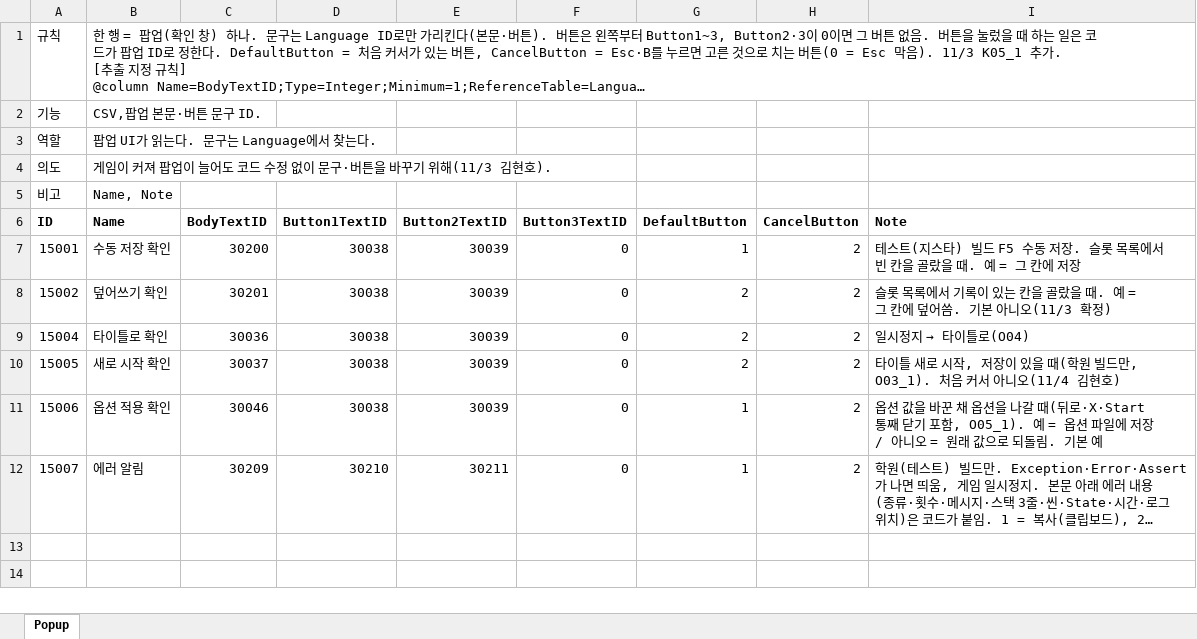
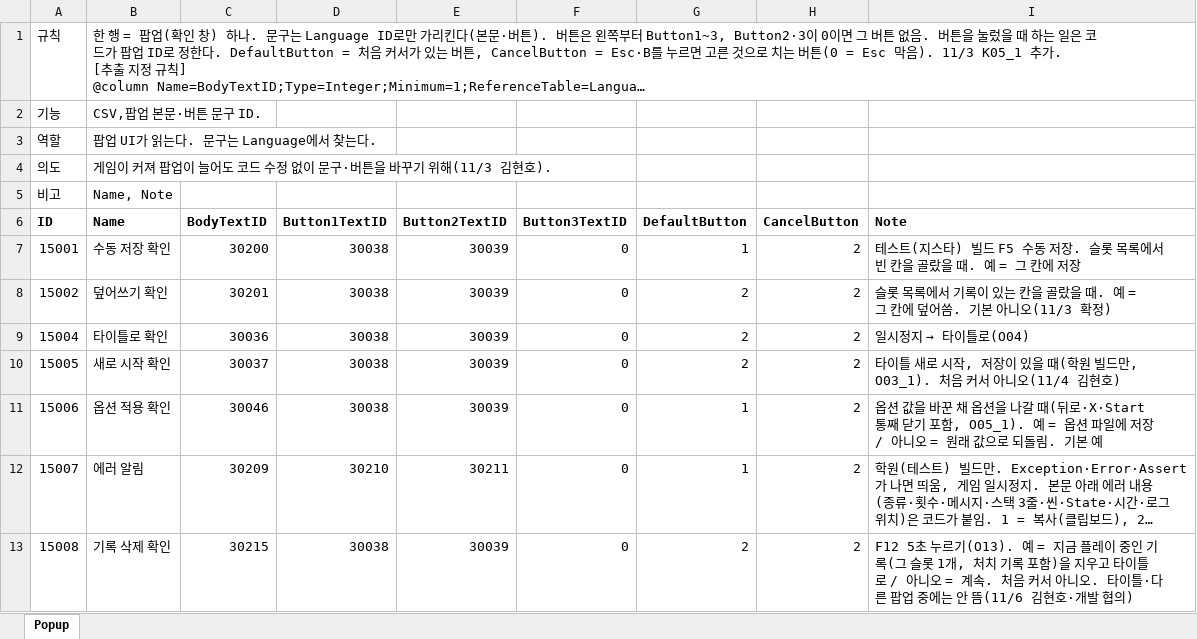
Before and after one commit to hyunho9228-web/DataSheet, an Excel workbook: tables/Popup.xlsx, sheet Popup, drawn as a sheet; long unchanged cells end in …; values as stored, in another font and other column widths than the file's, no borders; the diff names each change by its address in the sheet, - before the commit and + after, or states it on an @@ line.

```diff
--- a/tables/Popup.xlsx (sheet Popup)
+++ b/tables/Popup.xlsx (sheet Popup)
+row 13: 15008 | 기록 삭제 확인 | 30215 | 30038 | 30039 | 0 | 2 | 2 | F12 5초 누르기(O13). 예 = 지금 플레이 중인 기록(그 슬롯 1개, 처치 기록 포함)을 지우고 타이틀로 / 아니오 = 계속. 처음 커서 아니오. 타이틀·다른 팝업 중에는 안 뜸(11/6 김현호·개발 협의)
```
Also changed, not shown: tables/Language.xlsx.
